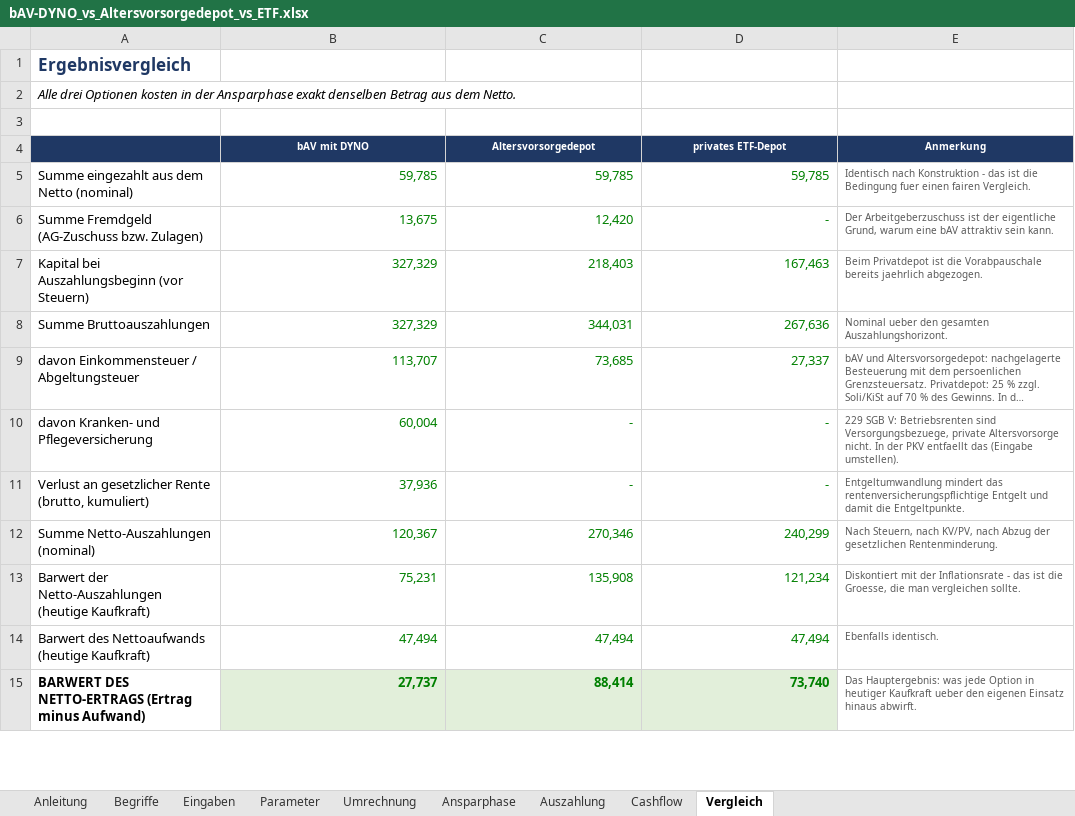
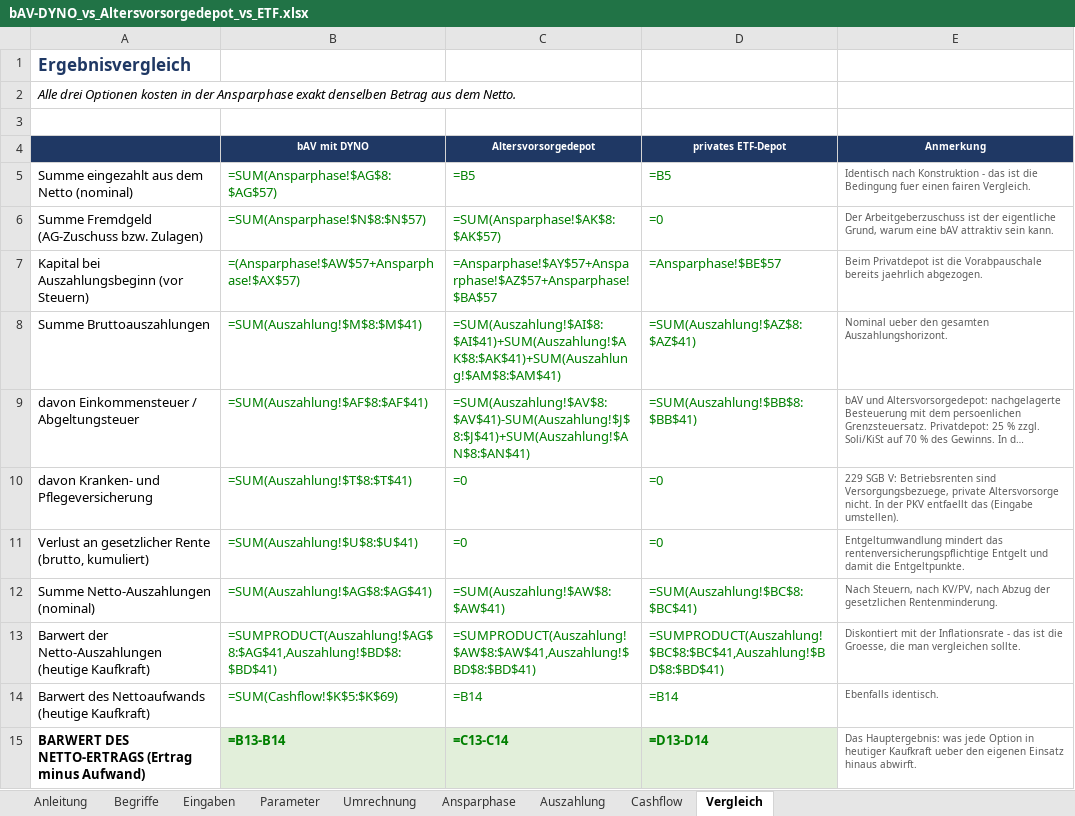
Before and after one commit to benkard/mulkbav, an Excel workbook: bAV-DYNO_vs_Altersvorsorgedepot_vs_ETF.xlsx, sheet Vergleich, drawn as a sheet; only a part is shown; long unchanged cells end in …; values as stored, in another font and other column widths than the file's, no borders; formulas without a stored value are shown as written; charts and pictures not drawn; the diff covers the shown part only; the diff names each change by its address in the sheet, - before the commit and + after, or states it on an @@ line.

```diff
--- a/bAV-DYNO_vs_Altersvorsorgedepot_vs_ETF.xlsx (sheet Vergleich)
+++ b/bAV-DYNO_vs_Altersvorsorgedepot_vs_ETF.xlsx (sheet Vergleich)
-B5: 59,785
+B5: =SUM(Ansparphase!$AG$8:$AG$57)
-C5: 59,785
+C5: =B5
-D5: 59,785
+D5: =B5
-B6: 13,675
+B6: =SUM(Ansparphase!$N$8:$N$57)
-C6: 12,420
+C6: =SUM(Ansparphase!$AK$8:$AK$57)
-D6: -
+D6: =0
-B7: 327,329
+B7: =(Ansparphase!$AW$57+Ansparphase!$AX$57)
-C7: 218,403
+C7: =Ansparphase!$AY$57+Ansparphase!$AZ$57+Ansparphase!$BA$57
-D7: 167,463
+D7: =Ansparphase!$BE$57
-B8: 327,329
+B8: =SUM(Auszahlung!$M$8:$M$41)
-C8: 344,031
+C8: =SUM(Auszahlung!$AI$8:$AI$41)+SUM(Auszahlung!$AK$8:$AK$41)+SUM(Auszahlung!$AM$8:$AM$41)
-D8: 267,636
+D8: =SUM(Auszahlung!$AZ$8:$AZ$41)
-B9: 113,707
+B9: =SUM(Auszahlung!$AF$8:$AF$41)
-C9: 73,685
+C9: =SUM(Auszahlung!$AV$8:$AV$41)-SUM(Auszahlung!$J$8:$J$41)+SUM(Auszahlung!$AN$8:$AN$41)
-D9: 27,337
+D9: =SUM(Auszahlung!$BB$8:$BB$41)
-B10: 60,004
+B10: =SUM(Auszahlung!$T$8:$T$41)
-C10:C11: -
+C10:C11: =0
-D10:D11: -
+D10:D11: =0
-B11: 37,936
+B11: =SUM(Auszahlung!$U$8:$U$41)
-B12: 120,367
+B12: =SUM(Auszahlung!$AG$8:$AG$41)
-C12: 270,346
+C12: =SUM(Auszahlung!$AW$8:$AW$41)
-D12: 240,299
+D12: =SUM(Auszahlung!$BC$8:$BC$41)
-B13: 75,231
+B13: =SUMPRODUCT(Auszahlung!$AG$8:$AG$41,Auszahlung!$BD$8:$BD$41)
-C13: 135,908
+C13: =SUMPRODUCT(Auszahlung!$AW$8:$AW$41,Auszahlung!$BD$8:$BD$41)
-D13: 121,234
+D13: =SUMPRODUCT(Auszahlung!$BC$8:$BC$41,Auszahlung!$BD$8:$BD$41)
-B14: 47,494
+B14: =SUM(Cashflow!$K$5:$K$69)
-C14: 47,494
+C14: =B14
-D14: 47,494
+D14: =B14
-B15: 27,737
+B15: =B13-B14
-C15: 88,414
+C15: =C13-C14
-D15: 73,740
+D15: =D13-D14
```
Also changed, not shown: 54 edited cells elsewhere in this sheet, sheet Ansparphase, sheet Auszahlung, sheet Cashflow, sheet Umrechnung, sheet Eingaben, sheet Parameter, charts or pictures, 5 other files.
